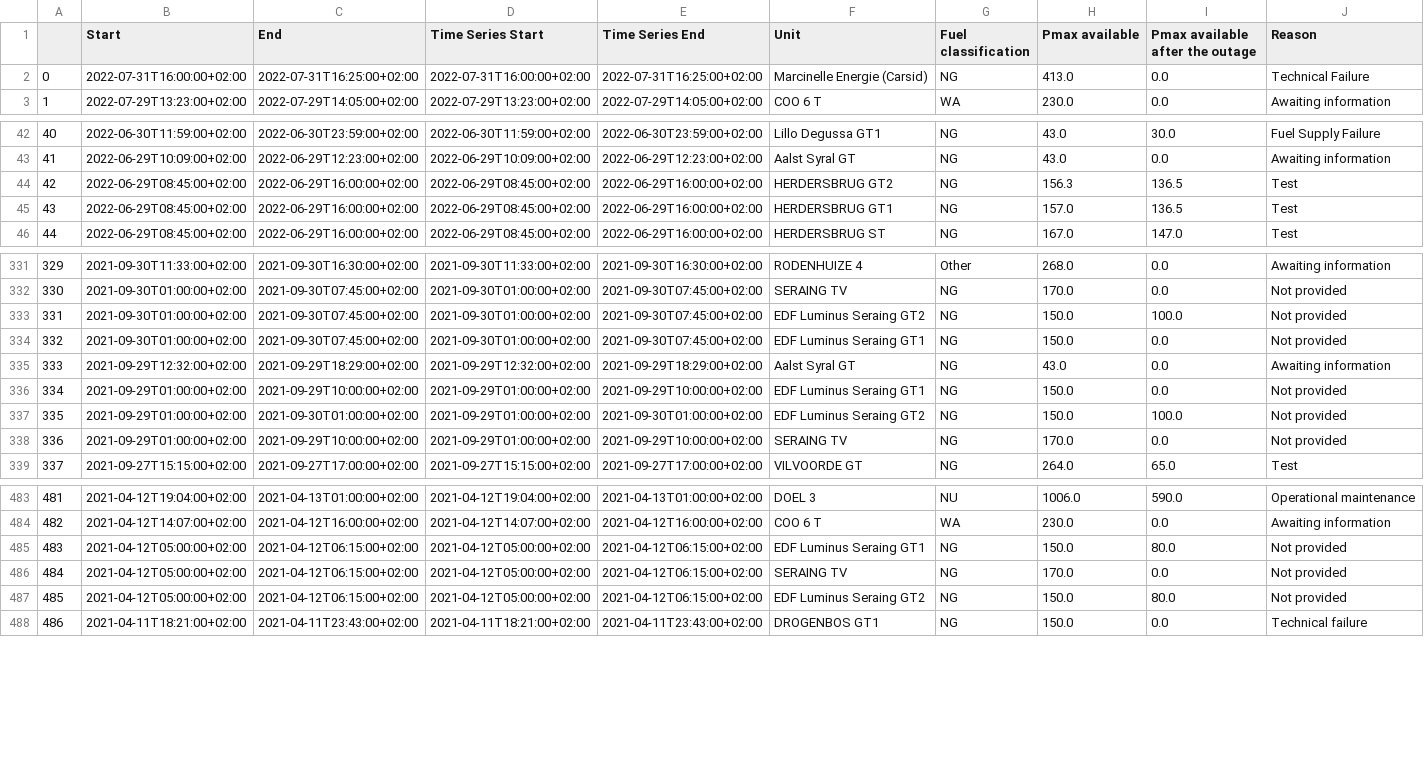
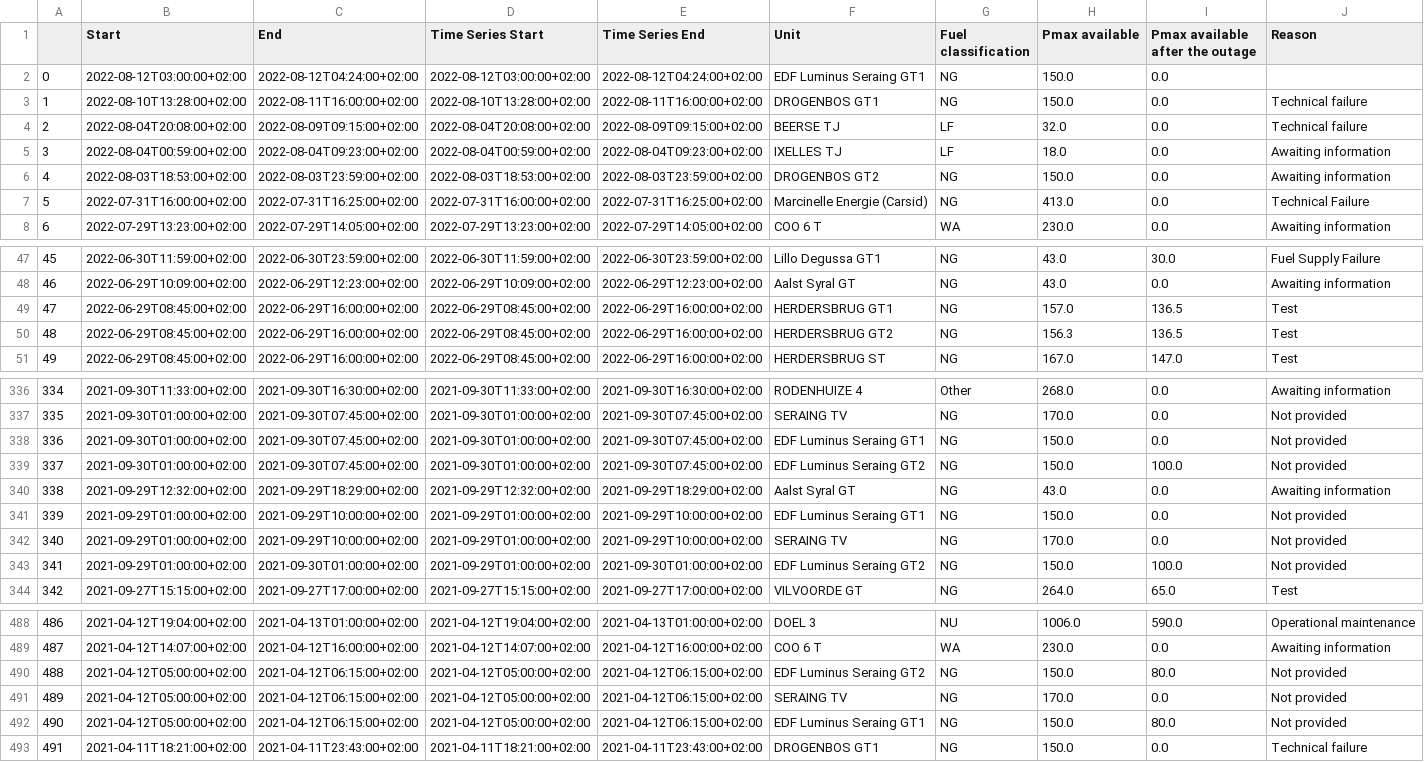
Before and after one commit to journinho/elia-opendata, a CSV file: Unplanned_unavailibilities.csv, drawn as a sheet; only a part is shown, gaps mark what is left out; addresses are those after the commit; rows hold the shown columns only; the diff covers the shown part only; the diff names each change by its address in the sheet, - before the commit and + after, or states it on an @@ line.

Commit message:
Latest data: Sun Aug 14 06:00:40 UTC 2022

```diff
--- a/Unplanned_unavailibilities.csv
+++ b/Unplanned_unavailibilities.csv
+row 2: 0 | 2022-08-12T03:00:00+02:00 | 2022-08-12T04:24:00+02:00 | 2022-08-12T03:00:00+02:00 | 2022-08-12T04:24:00+02:00 | EDF Luminus Seraing GT1 | NG | 150.0 | 0.0
+row 3: 1 | 2022-08-10T13:28:00+02:00 | 2022-08-11T16:00:00+02:00 | 2022-08-10T13:28:00+02:00 | 2022-08-11T16:00:00+02:00 | DROGENBOS GT1 | NG | 150.0 | 0.0 | Technical failure
+row 4: 2 | 2022-08-04T20:08:00+02:00 | 2022-08-09T09:15:00+02:00 | 2022-08-04T20:08:00+02:00 | 2022-08-09T09:15:00+02:00 | BEERSE TJ | LF | 32.0 | 0.0 | Technical failure
+row 5: 3 | 2022-08-04T00:59:00+02:00 | 2022-08-04T09:23:00+02:00 | 2022-08-04T00:59:00+02:00 | 2022-08-04T09:23:00+02:00 | IXELLES TJ | LF | 18.0 | 0.0 | Awaiting information
+row 6: 4 | 2022-08-03T18:53:00+02:00 | 2022-08-03T23:59:00+02:00 | 2022-08-03T18:53:00+02:00 | 2022-08-03T23:59:00+02:00 | DROGENBOS GT2 | NG | 150.0 | 0.0 | Awaiting information
@@ column A renumbered from row 7 down @@
@@ row 44 moved to row 50: 48 @@
@@ row 333 moved to row 339: 337 @@
@@ row 337 moved to row 343: 341 @@
@@ row 486 moved to row 491: 489 @@
@@ row 485 moved to row 492: 490 @@
```
Also changed, not shown: 27 moved rows elsewhere in this file.
